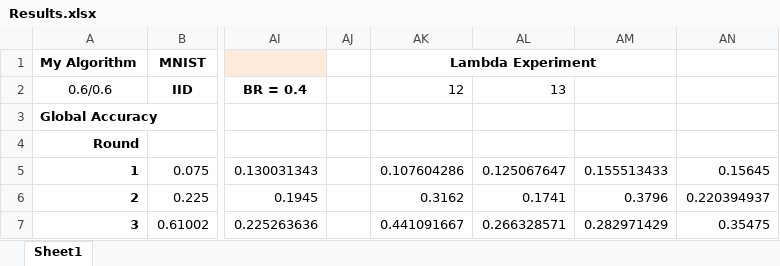
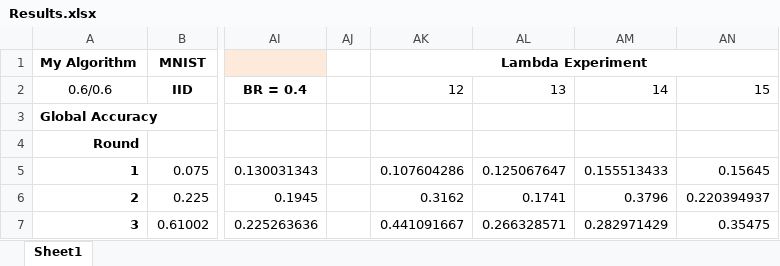
Before and after one commit to Ashley0909/Recover_FedAssets, an Excel workbook: Results.xlsx, sheet Sheet1, drawn as a sheet; only a part is shown, gaps mark what is left out; values as stored, in another font and other column widths than the file's, no borders; the diff names each change by its address in the sheet, - before the commit and + after, or states it on an @@ line.

Commit message:
Collected Result

```diff
--- a/Results.xlsx (sheet Sheet1)
+++ b/Results.xlsx (sheet Sheet1)
-AK1:AM1 merged
+AK1:AN1 merged
-AM2: (empty)
+AM2: 14
-AN2: (empty)
+AN2: 15
```
